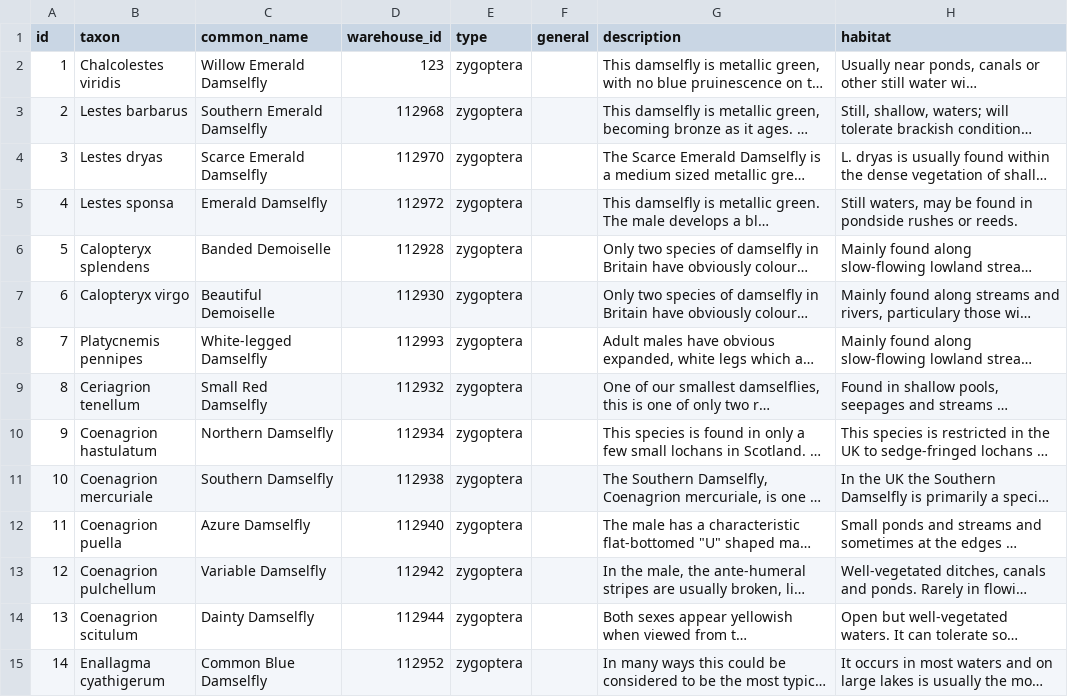
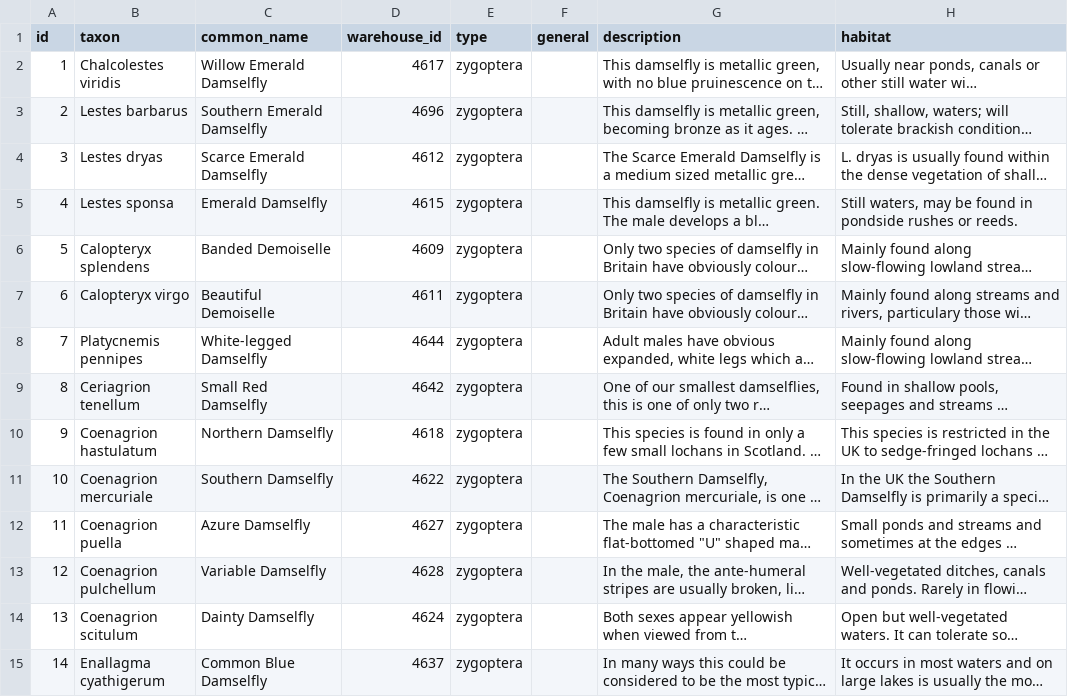
Before and after one commit to NERC-CEH/irecord-dragonflies-app, a CSV file: src/data/raw/species.csv, drawn as a sheet; only a part is shown; long unchanged cells end in …; the diff covers the shown part only; the diff names each change by its address in the sheet, - before the commit and + after, or states it on an @@ line.

Commit message:
Updated warehouse IDS and keys.

```diff
--- a/src/data/raw/species.csv
+++ b/src/data/raw/species.csv
-D2 (warehouse_id): 123
+D2 (warehouse_id): 4617
-D3 (warehouse_id): 112968
+D3 (warehouse_id): 4696
-D4 (warehouse_id): 112970
+D4 (warehouse_id): 4612
-D5 (warehouse_id): 112972
+D5 (warehouse_id): 4615
-D6 (warehouse_id): 112928
+D6 (warehouse_id): 4609
-D7 (warehouse_id): 112930
+D7 (warehouse_id): 4611
-D8 (warehouse_id): 112993
+D8 (warehouse_id): 4644
-D9 (warehouse_id): 112932
+D9 (warehouse_id): 4642
-D10 (warehouse_id): 112934
+D10 (warehouse_id): 4618
-D11 (warehouse_id): 112938
+D11 (warehouse_id): 4622
-D12 (warehouse_id): 112940
+D12 (warehouse_id): 4627
-D13 (warehouse_id): 112942
+D13 (warehouse_id): 4628
-D14 (warehouse_id): 112944
+D14 (warehouse_id): 4624
-D15 (warehouse_id): 112952
+D15 (warehouse_id): 4637
```
Also changed, not shown: 31 edited cells elsewhere in this file, 12 other files.
